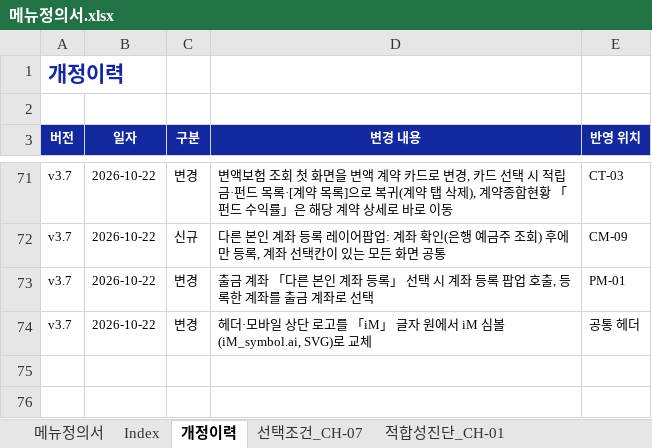
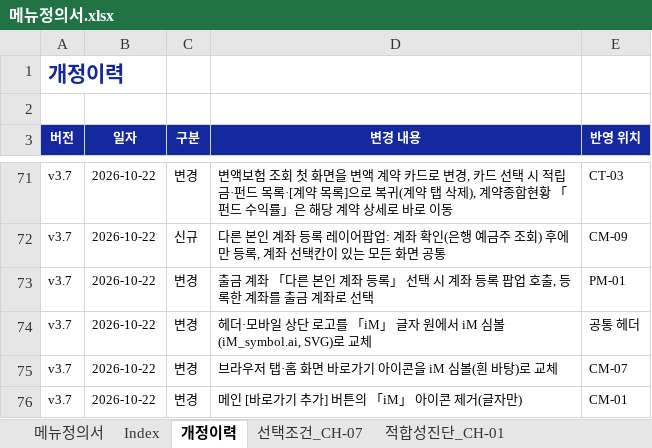
Before and after one commit to jongho-han/one-channel_v2, an Excel workbook: docs/메뉴정의서.xlsx, sheet 개정이력, drawn as a sheet; only a part is shown, gaps mark what is left out; values as stored, in another font and other column widths than the file's, no borders; the diff names each change by its address in the sheet, - before the commit and + after, or states it on an @@ line.

```diff
--- a/docs/메뉴정의서.xlsx (sheet 개정이력)
+++ b/docs/메뉴정의서.xlsx (sheet 개정이력)
+row 75: v3.7 | 2026-10-22 | 변경 | 브라우저 탭·홈 화면 바로가기 아이콘을 iM 심볼(흰 바탕)로 교체 | CM-07
+row 76: v3.7 | 2026-10-22 | 변경 | 메인 [바로가기 추가] 버튼의 「iM」 아이콘 제거(글자만) | CM-01
```
Also changed, not shown: sheet 메뉴정의서, 14 other files.
